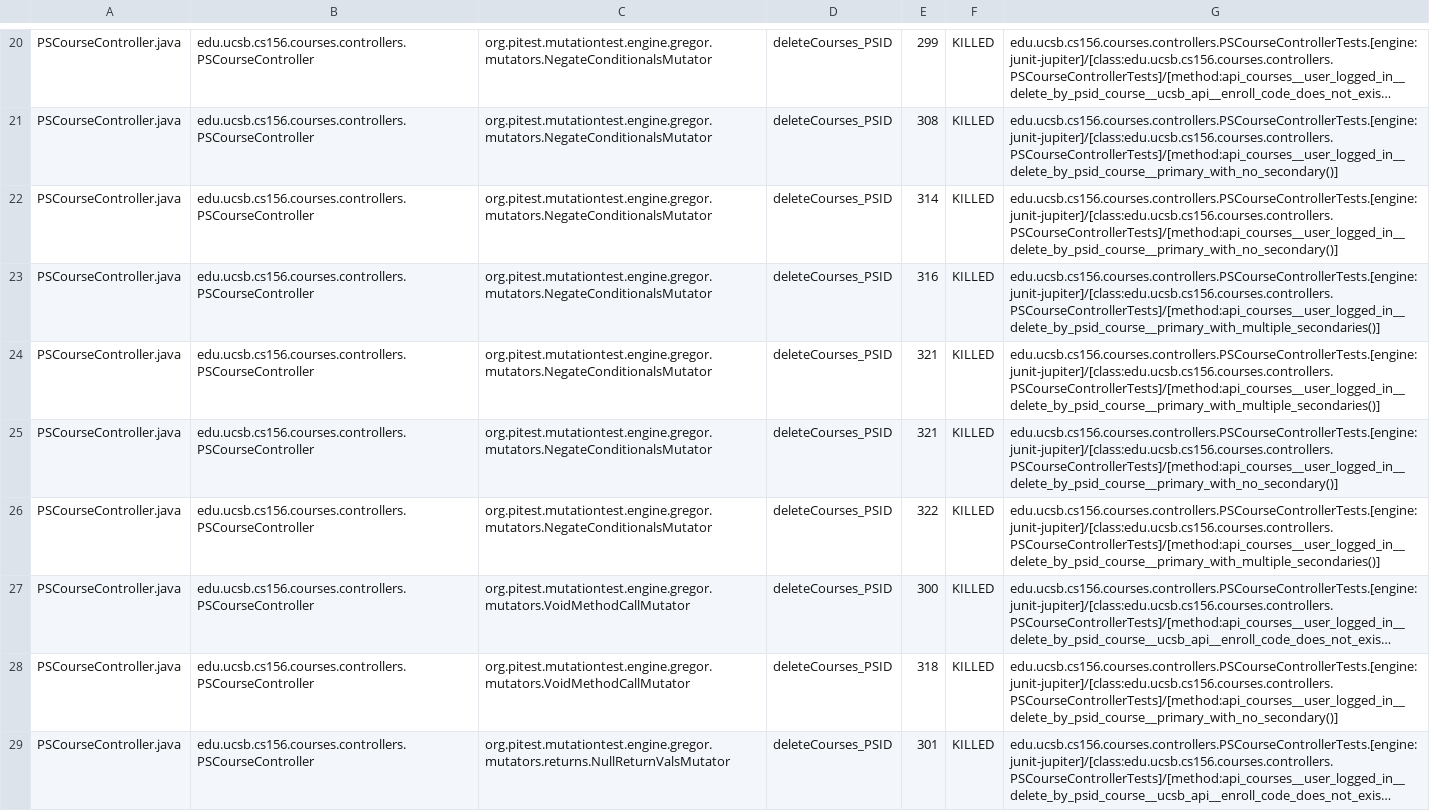
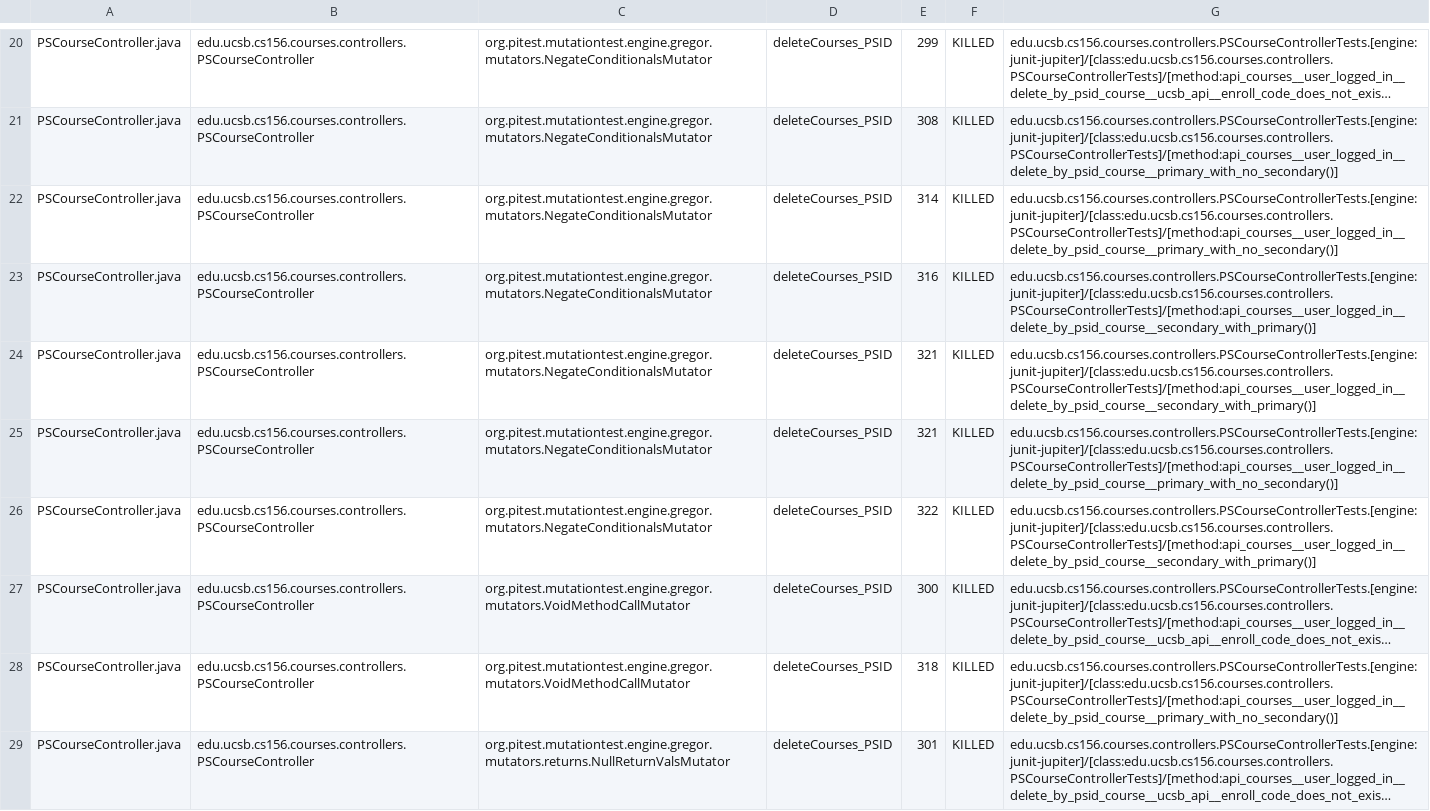
Before and after one commit to ucsb-cs156-s26/proj-courses-s26-02, a CSV file: prs/45/pitest/mutations.csv, drawn as a sheet; only a part is shown, gaps mark what is left out; long unchanged cells end in …; the diff covers the shown part only; the diff names each change by its address in the sheet, - before the commit and + after, or states it on an @@ line.

Commit message:
Deploying to gh-pages from @ ucsb-cs156-s26/proj-courses-s26-02@afa309666f4d4c2c5b90102685795e5e2c6e119c 🚀

```diff
--- a/prs/45/pitest/mutations.csv
+++ b/prs/45/pitest/mutations.csv
-G23:G24: edu.ucsb.cs156.courses.controllers.PSCourseControllerTests.[engine:junit-jupiter]/[class:edu.ucsb.cs156.courses.controllers.PSCourseControllerTests]/[method:api_courses__user_logged_in__delete_by_psid_course__primary_with_multiple_secondaries()]
+G23:G24: edu.ucsb.cs156.courses.controllers.PSCourseControllerTests.[engine:junit-jupiter]/[class:edu.ucsb.cs156.courses.controllers.PSCourseControllerTests]/[method:api_courses__user_logged_in__delete_by_psid_course__secondary_with_primary()]
-G26: edu.ucsb.cs156.courses.controllers.PSCourseControllerTests.[engine:junit-jupiter]/[class:edu.ucsb.cs156.courses.controllers.PSCourseControllerTests]/[method:api_courses__user_logged_in__delete_by_psid_course__primary_with_multiple_secondaries()]
+G26: edu.ucsb.cs156.courses.controllers.PSCourseControllerTests.[engine:junit-jupiter]/[class:edu.ucsb.cs156.courses.controllers.PSCourseControllerTests]/[method:api_courses__user_logged_in__delete_by_psid_course__secondary_with_primary()]
```
Also changed, not shown: 1 added row, 1 removed row and 66 edited cells elsewhere in this file, 54 other files.
